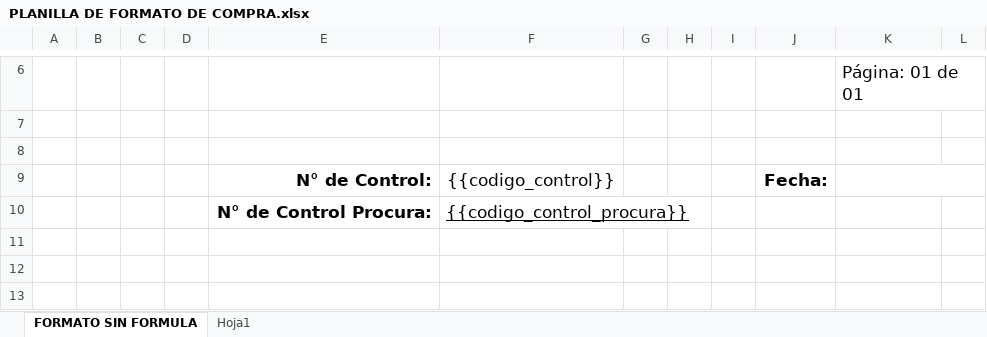
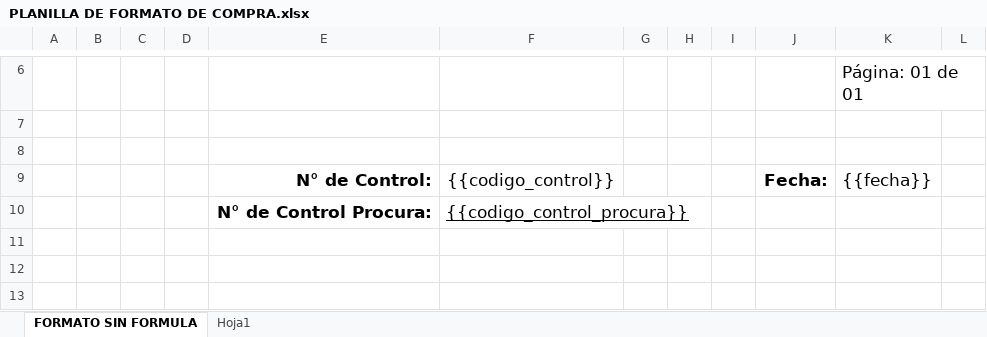
Before and after one commit to xavcopilot/SISTEMA-OFICIAL-AGARCORP, an Excel workbook: storage/app/templates/PLANILLA DE FORMATO DE COMPRA.xlsx, sheet FORMATO SIN FORMULA, drawn as a sheet; only a part is shown, gaps mark what is left out; values as stored, in another font and other column widths than the file's, no borders; charts and pictures not drawn; the diff names each change by its address in the sheet, - before the commit and + after, or states it on an @@ line.

```diff
--- a/storage/app/templates/PLANILLA DE FORMATO DE COMPRA.xlsx (sheet FORMATO SIN FORMULA)
+++ b/storage/app/templates/PLANILLA DE FORMATO DE COMPRA.xlsx (sheet FORMATO SIN FORMULA)
-K9: (empty)
+K9: {{fecha}}
-K9:L9 merged
```
Also changed, not shown: storage/app/templates/FORMATO CONTROL DE DESPACHO.xlsx, storage/app/templates/FORMATO SALIDA MATERIAL.xlsx, 9 other files.
